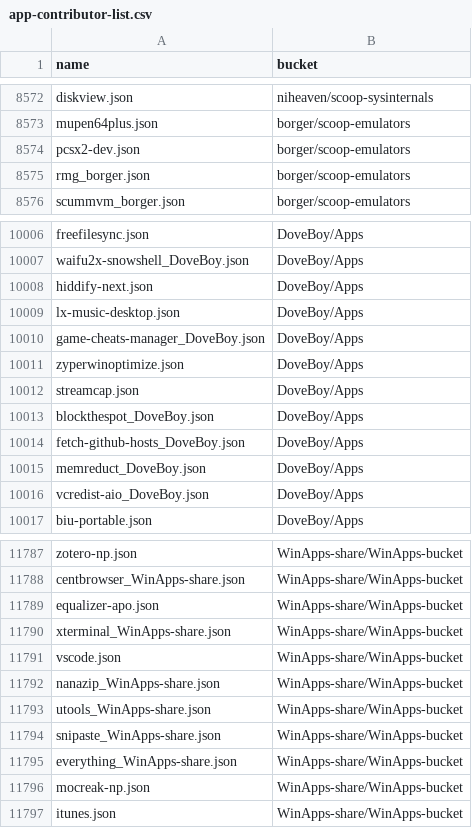
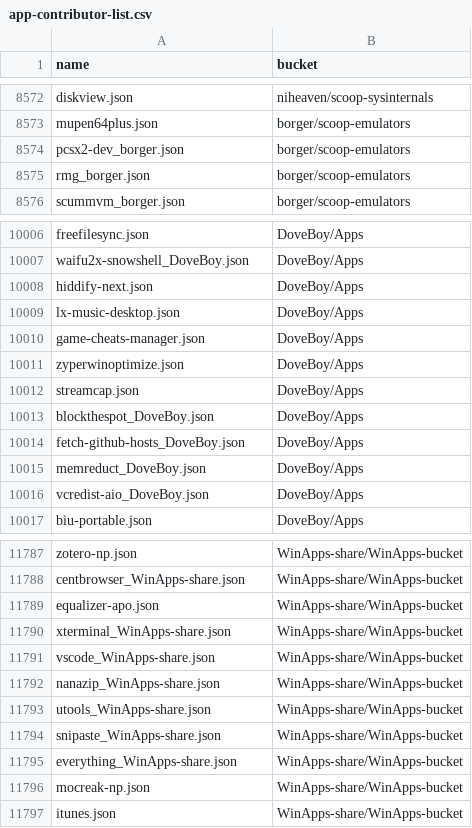
Before and after one commit to XiHanQWQ/scoop-apps, a CSV file: app-contributor-list.csv, drawn as a sheet; only a part is shown, gaps mark what is left out.

```diff
--- a/app-contributor-list.csv
+++ b/app-contributor-list.csv
@@ -8573,3 +8573,3 @@ diskview.json,niheaven/scoop-sysinternals
 mupen64plus.json,borger/scoop-emulators
-pcsx2-dev.json,borger/scoop-emulators
+pcsx2-dev_borger.json,borger/scoop-emulators
 rmg_borger.json,borger/scoop-emulators
@@ -10009,3 +10009,3 @@ hiddify-next.json,DoveBoy/Apps
 lx-music-desktop.json,DoveBoy/Apps
-game-cheats-manager_DoveBoy.json,DoveBoy/Apps
+game-cheats-manager.json,DoveBoy/Apps
 zyperwinoptimize.json,DoveBoy/Apps
@@ -11790,3 +11790,3 @@ equalizer-apo.json,WinApps-share/WinApps-bucket
 xterminal_WinApps-share.json,WinApps-share/WinApps-bucket
-vscode.json,WinApps-share/WinApps-bucket
+vscode_WinApps-share.json,WinApps-share/WinApps-bucket
 nanazip_WinApps-share.json,WinApps-share/WinApps-bucket
```
Also changed, not shown: 49 other files.
